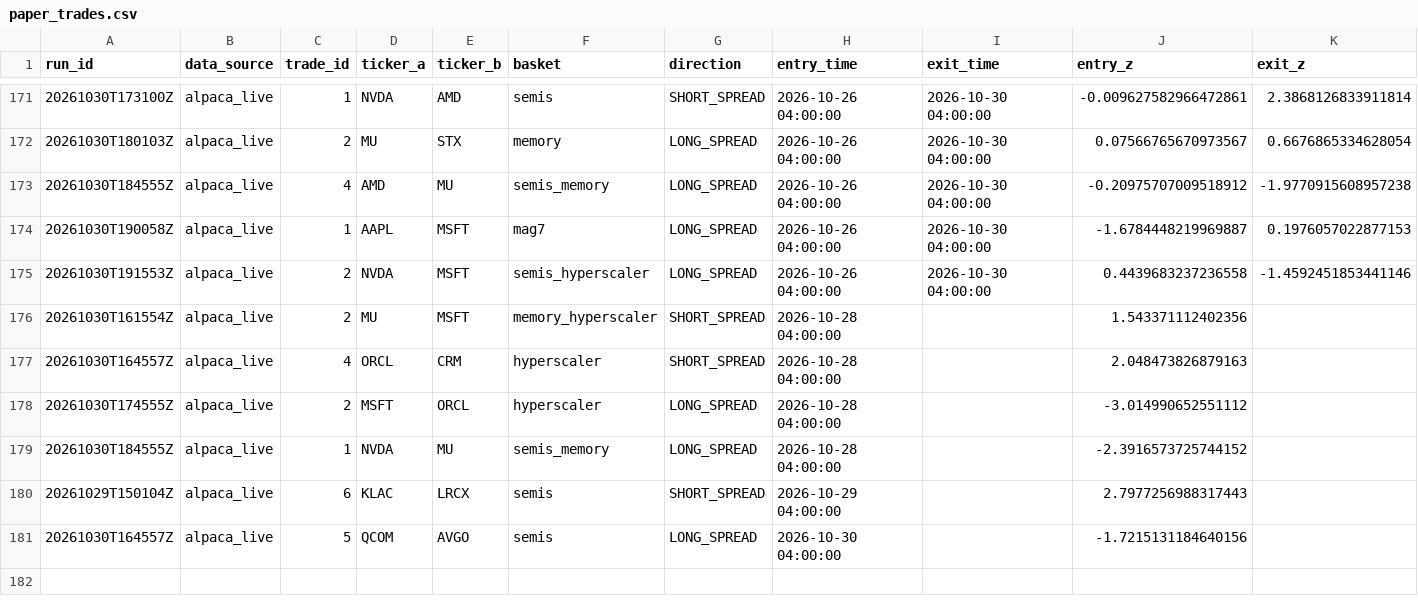
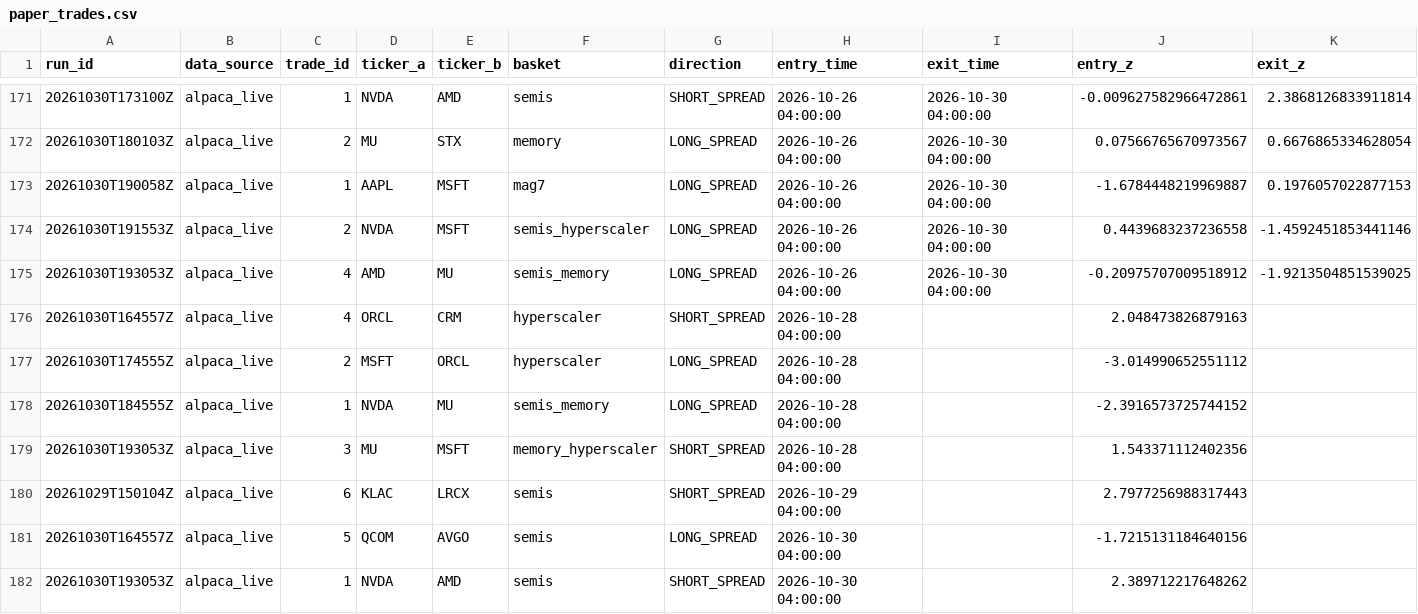
Before and after one commit to ujjwalmallem/SmartTrade_AdaptiveKalman, a CSV file: results/paper_trades.csv, drawn as a sheet; only a part is shown, gaps mark what is left out; removed rows and columns are numbered as before the commit, all else as after; rows hold the shown columns only; the diff names each change by its address in the sheet, - before the commit and + after, or states it on an @@ line.

```diff
--- a/results/paper_trades.csv
+++ b/results/paper_trades.csv
-row 173: 20261030T184555Z | alpaca_live | 4 | AMD | MU | semis_memory | LONG_SPREAD | 2026-10-26 04:00:00 | 2026-10-30 04:00:00 | -0.20975707009518912 | -1.9770915608957238
-row 176: 20261030T161554Z | alpaca_live | 2 | MU | MSFT | memory_hyperscaler | SHORT_SPREAD | 2026-10-28 04:00:00 |  | 1.543371112402356
+row 175: 20261030T193053Z | alpaca_live | 4 | AMD | MU | semis_memory | LONG_SPREAD | 2026-10-26 04:00:00 | 2026-10-30 04:00:00 | -0.20975707009518912 | -1.9213504851539025
+row 179: 20261030T193053Z | alpaca_live | 3 | MU | MSFT | memory_hyperscaler | SHORT_SPREAD | 2026-10-28 04:00:00 |  | 1.543371112402356
+row 182: 20261030T193053Z | alpaca_live | 1 | NVDA | AMD | semis | SHORT_SPREAD | 2026-10-30 04:00:00 |  | 2.389712217648262
```
Also changed, not shown: results/exit_training_dataset.csv, 3 other files.
